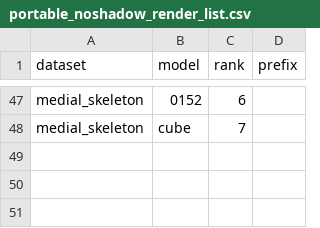
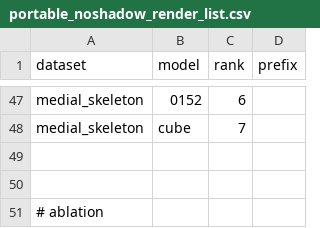
Before and after one commit to TMAstrider/BlenderToolbox, a CSV file: render_presets/portable_noshadow_render_list.csv, drawn as a sheet; only a part is shown, gaps mark what is left out; the diff names each change by its address in the sheet, - before the commit and + after, or states it on an @@ line.

```diff
--- a/render_presets/portable_noshadow_render_list.csv
+++ b/render_presets/portable_noshadow_render_list.csv
+row 49: (empty)
+row 50: (empty)
+row 51: # ablation
```
Also changed, not shown: 1 other file.
